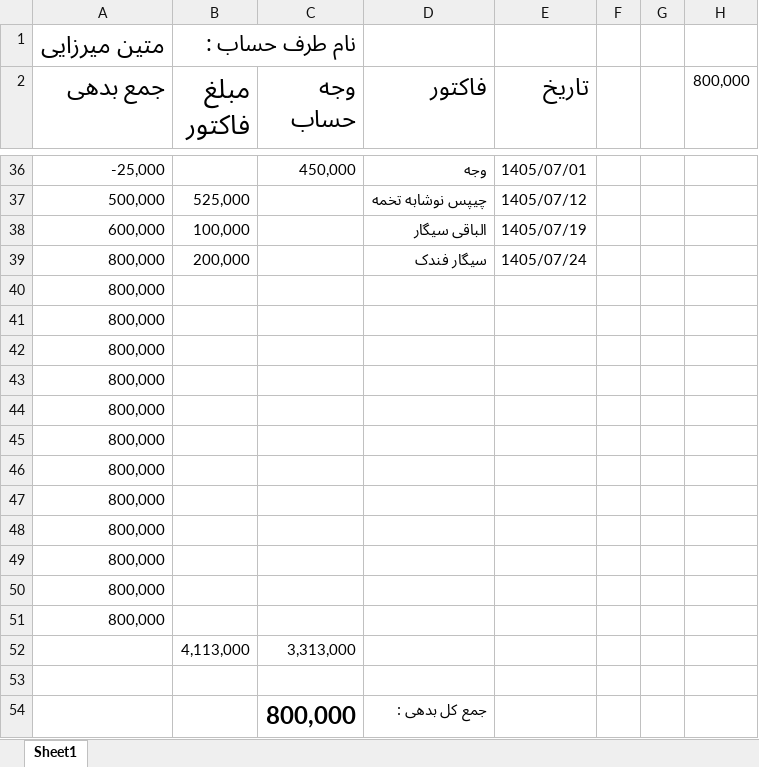
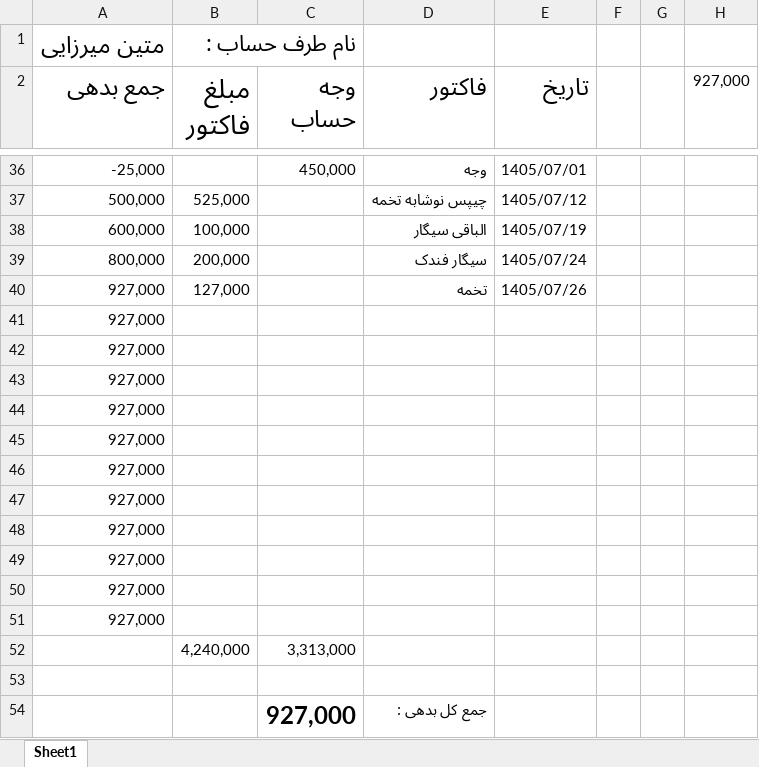
Before and after one commit to Hamidmarket/hesab, an Excel workbook: customers/matin.xlsx, sheet Sheet1, drawn as a sheet; only a part is shown, gaps mark what is left out; values as stored, in another font and other column widths than the file's, no borders; conditional formats not drawn; removed rows and columns are numbered as before the commit, all else as after; the diff names each change by its address in the sheet, - before the commit and + after, or states it on an @@ line.

```diff
--- a/customers/matin.xlsx (sheet Sheet1)
+++ b/customers/matin.xlsx (sheet Sheet1)
-H2: 800,000
+H2: 927,000
-row 40: 800,000
+row 40: 927,000 | 127,000 |  | تخمه | 1405/07/26
-A41:A51 (جمع بدهی): 800,000
+A41:A51 (جمع بدهی): 927,000
-B52 (مبلغ فاکتور): 4,113,000
+B52 (مبلغ فاکتور): 4,240,000
-C54 (وجه حساب): 800,000
+C54 (وجه حساب): 927,000
```
Also changed, not shown: customers.xlsx, 2 other files.
